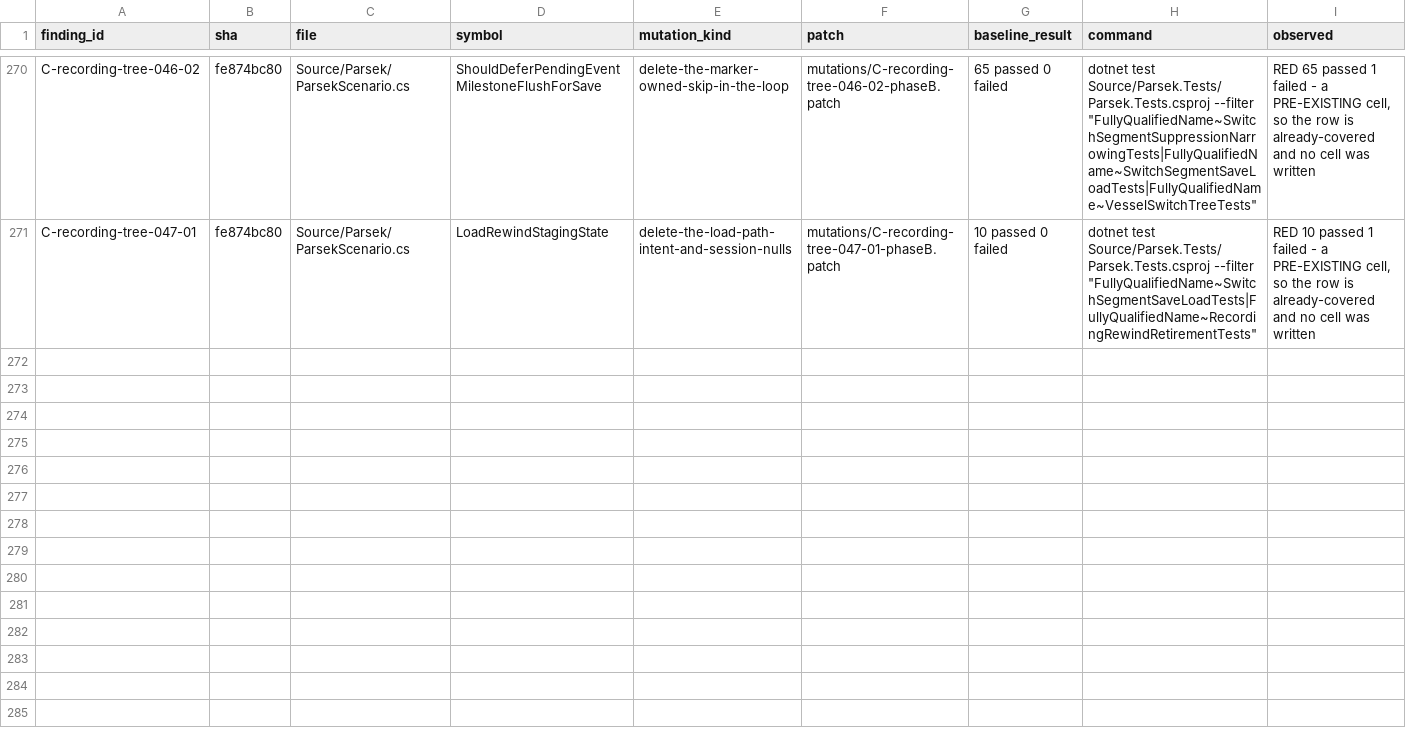
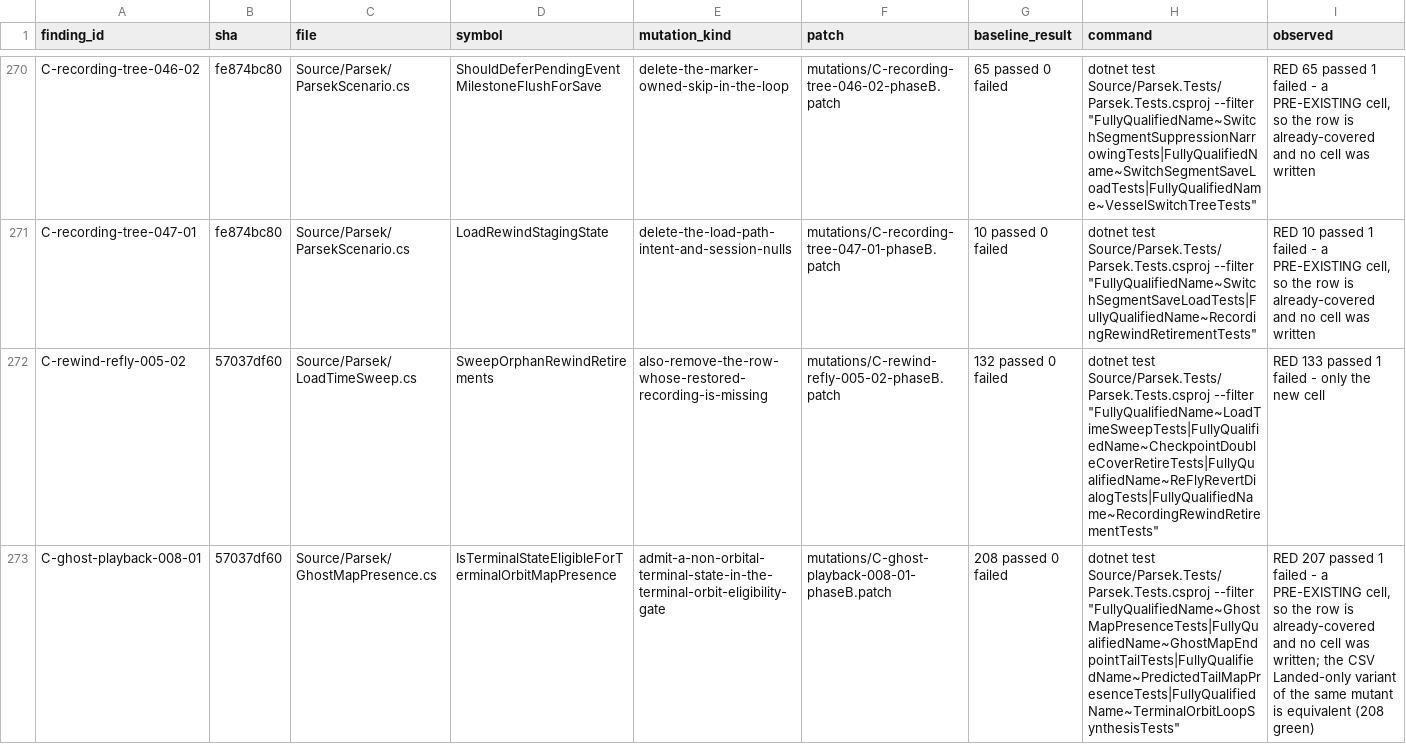
Before and after one commit to vl3c/Parsek, a CSV file: docs/dev/research/test-quality-audit-2026-09-14/mutations/mutations.csv, drawn as a sheet; only a part is shown, gaps mark what is left out; rows hold the shown columns only; the diff covers the shown part only; the diff names each change by its address in the sheet, - before the commit and + after, or states it on an @@ line.

Commit message:
Tests: cover the retirement retain-with-warn, terminal-orbit eligibility and cross-tree cycle rows
Coverage batch 9 of the unit-test quality audit, first three priority-2 rows.

- LoadTimeSweep retains a rewind retirement whose RestoredRecordingId no
  longer resolves, warns about the dangling target, and the mirror cell
  shows the warning does not fire when the old side is still live.
- GhostChainWalker breaks a cross-tree link cycle that excludes the walk
  origin (100 -> 200 -> 300 -> 200), which the origin short-circuit cannot
  see; without the guard the per-Update walk never terminates.
- The terminal-orbit map-presence row is already-covered: the proposed
  mutant is equivalent behind two further gates, and the reachable form
  reds a committed GhostMapEndpointTail cell.

```diff
--- a/docs/dev/research/test-quality-audit-2026-09-14/mutations/mutations.csv
+++ b/docs/dev/research/test-quality-audit-2026-09-14/mutations/mutations.csv
+row 272: C-rewind-refly-005-02 | 57037df60 | Source/Parsek/LoadTimeSweep.cs | SweepOrphanRewindRetirements | also-remove-the-row-whose-restored-recording-is-missing | mutations/C-rewind-refly-005-02-phaseB.patch | 132 passed 0 failed | dotnet test Source/Parsek.Tests/Parsek.Tests.csproj --filter "FullyQualifiedName~LoadTimeSweepTests|FullyQualifiedName~CheckpointDoubleCoverRetireTests|FullyQualifiedName~ReFlyRevertDialogTests|FullyQualifiedName~RecordingRewindRetirementTests" | RED 133 passed 1 failed - only the new cell
+row 273: C-ghost-playback-008-01 | 57037df60 | Source/Parsek/GhostMapPresence.cs | IsTerminalStateEligibleForTerminalOrbitMapPresence | admit-a-non-orbital-terminal-state-in-the-terminal-orbit-eligibility-gate | mutations/C-ghost-playback-008-01-phaseB.patch | 208 passed 0 failed | dotnet test Source/Parsek.Tests/Parsek.Tests.csproj --filter "FullyQualifiedName~GhostMapPresenceTests|FullyQualifiedName~GhostMapEndpointTailTests|FullyQualifiedName~PredictedTailMapPresenceTests|FullyQualifiedName~TerminalOrbitLoopSynthesisTests" | RED 207 passed 1 failed - a PRE-EXISTING cell, so the row is already-covered and no cell was written; the CSV Landed-only variant of the same mutant is equivalent (208 green)
```
Also changed, not shown: 1 added row elsewhere in this file, docs/dev/research/test-quality-audit-2026-09-14/coverage-opportunities.csv, 6 other files.
